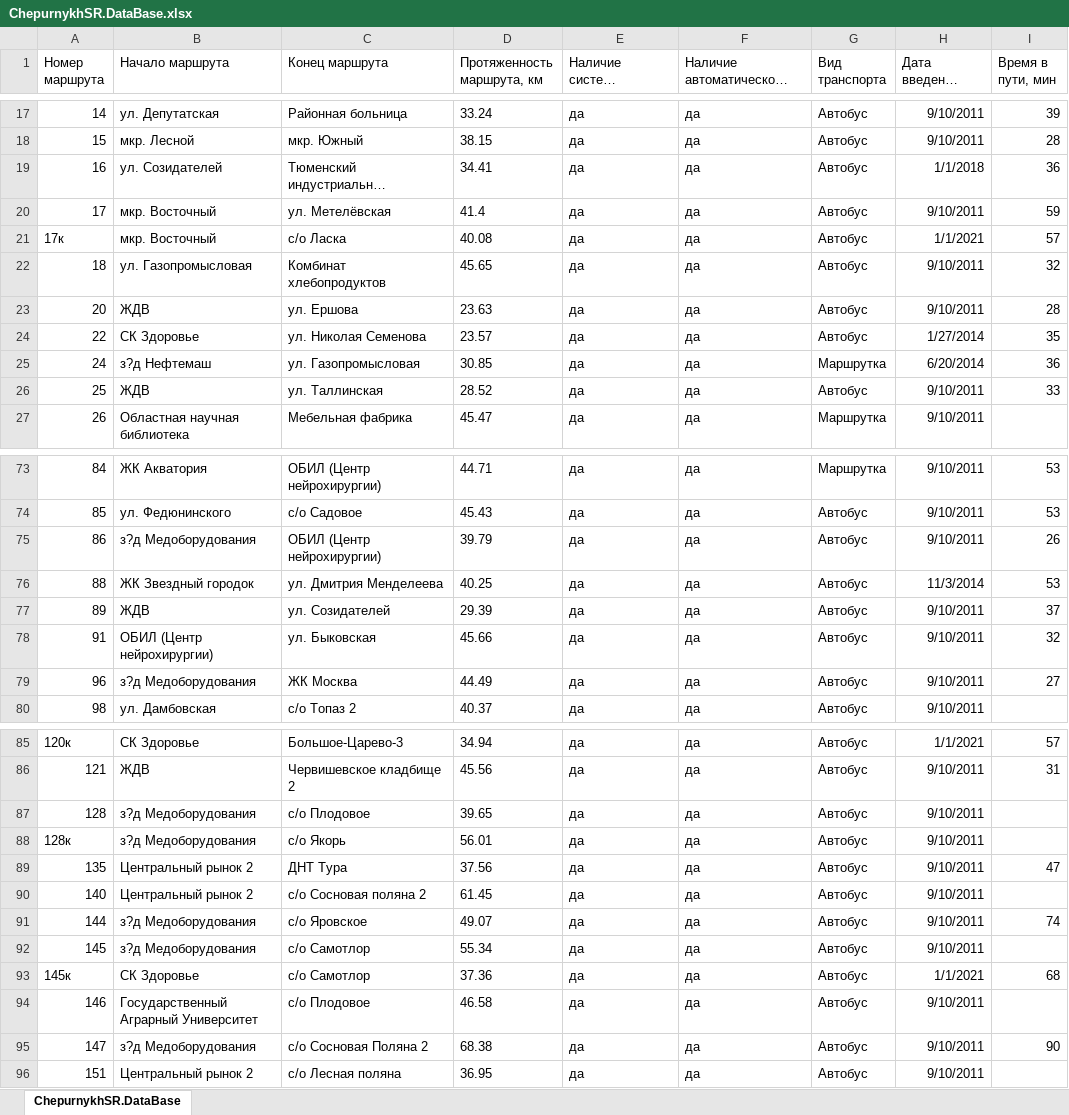
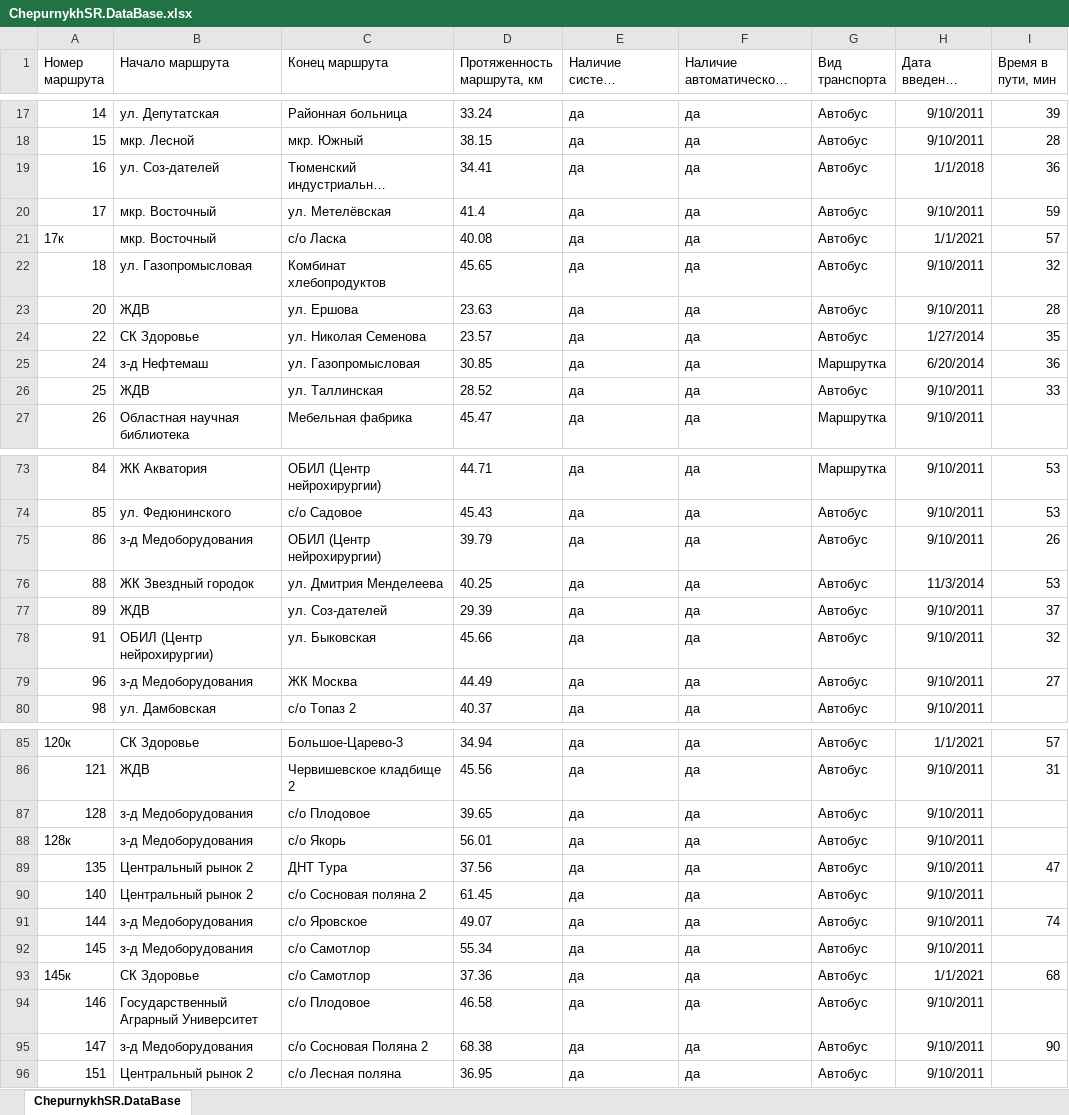
Before and after one commit to SofiaChepurnykh/Tyuiu.ChepurnykhSR.Sprint7, an Excel workbook: ChepurnykhSR.DataBase.xlsx, sheet ChepurnykhSR.DataBase, drawn as a sheet; only a part is shown, gaps mark what is left out; long unchanged cells end in …; values as stored, in another font and other column widths than the file's, no borders; the diff covers the shown part only; the diff names each change by its address in the sheet, - before the commit and + after, or states it on an @@ line.

```diff
--- a/ChepurnykhSR.DataBase.xlsx (sheet ChepurnykhSR.DataBase)
+++ b/ChepurnykhSR.DataBase.xlsx (sheet ChepurnykhSR.DataBase)
-B19 (Начало маршрута): ул. Созидателей
+B19 (Начало маршрута): ул. Соз-дателей
-B25 (Начало маршрута): з?д Нефтемаш
+B25 (Начало маршрута): з-д Нефтемаш
-B75 (Начало маршрута): з?д Медоборудования
+B75 (Начало маршрута): з-д Медоборудования
-C77 (Конец маршрута): ул. Созидателей
+C77 (Конец маршрута): ул. Соз-дателей
-B79 (Начало маршрута): з?д Медоборудования
+B79 (Начало маршрута): з-д Медоборудования
-B87:B88 (Начало маршрута): з?д Медоборудования
+B87:B88 (Начало маршрута): з-д Медоборудования
-B91:B92 (Начало маршрута): з?д Медоборудования
+B91:B92 (Начало маршрута): з-д Медоборудования
-B95 (Начало маршрута): з?д Медоборудования
+B95 (Начало маршрута): з-д Медоборудования
```
Also changed, not shown: 3 edited cells elsewhere in this sheet, 11 other files.
